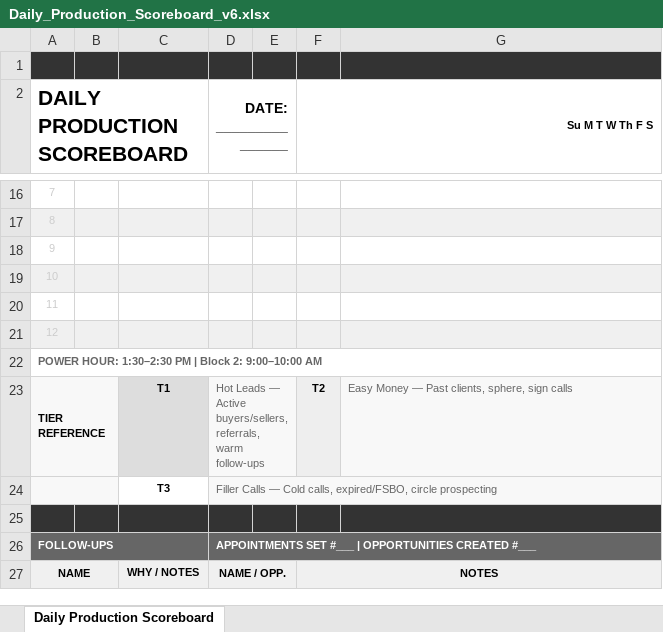
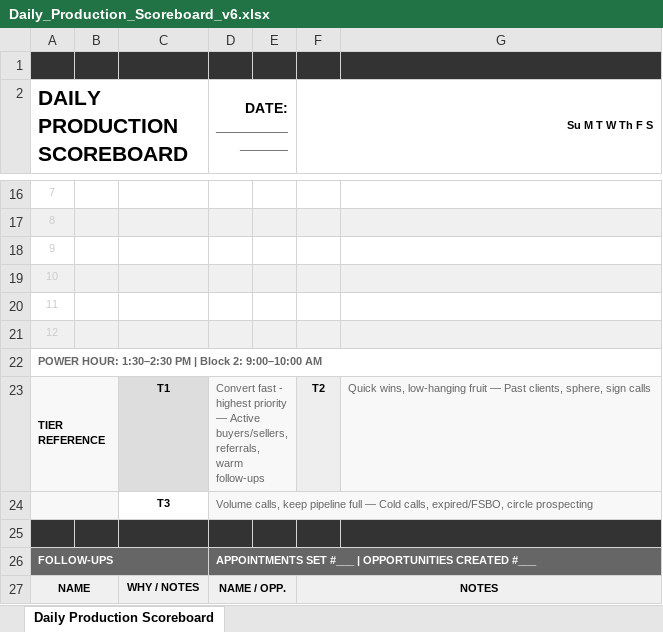
Before and after one commit to poornimaramakrishnan/daily-production-scoreboard-pdx, an Excel workbook: Daily_Production_Scoreboard_v6.xlsx, sheet Daily Production Scoreboard, drawn as a sheet; only a part is shown, gaps mark what is left out; values as stored, in another font and other column widths than the file's, no borders; the diff names each change by its address in the sheet, - before the commit and + after, or states it on an @@ line.

Commit message:
Update text in PDF and Excel.

```diff
--- a/Daily_Production_Scoreboard_v6.xlsx (sheet Daily Production Scoreboard)
+++ b/Daily_Production_Scoreboard_v6.xlsx (sheet Daily Production Scoreboard)
-D23 (DATE: _______________): Hot Leads — Active…
+D23 (DATE: _______________): Convert fast - highest priority — Active…
-G23: Easy Money — Past…
+G23: Quick wins, low-hanging fruit — Past…
-D24 (DATE: _______________): Filler Calls — Cold…
+D24 (DATE: _______________): Volume calls, keep pipeline full — Cold…
```
Also changed, not shown: 2 other files.
